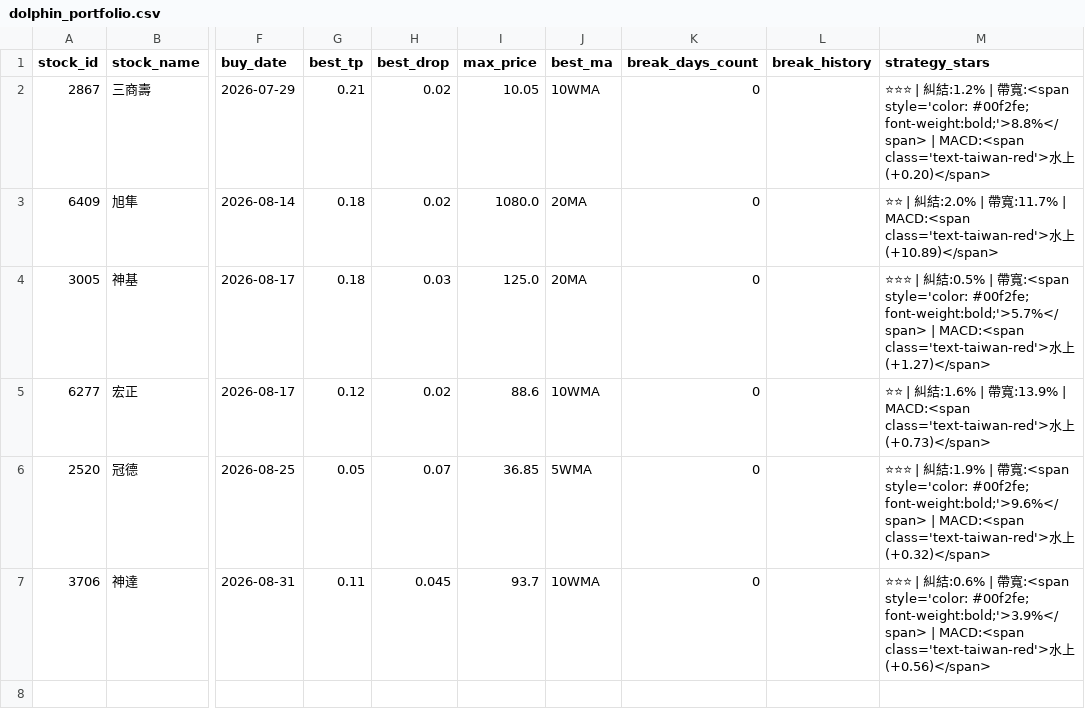
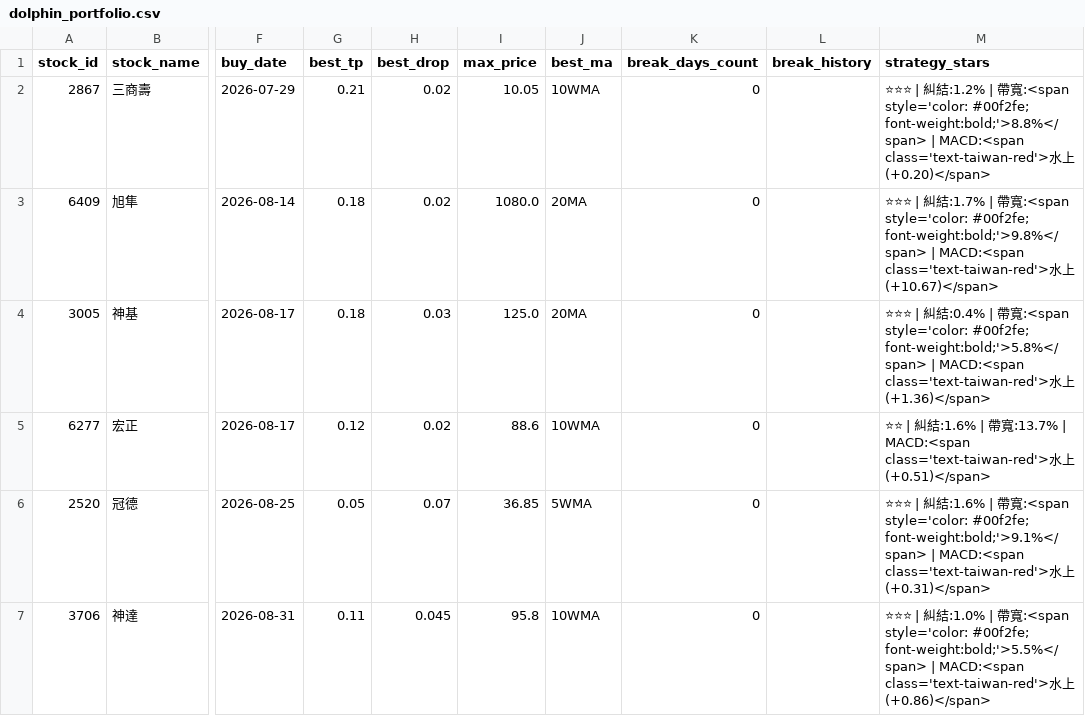
Before and after one commit to chunyulaie/my-dolphin-radar, a CSV file: dolphin_portfolio.csv, drawn as a sheet; only a part is shown, gaps mark what is left out; the diff covers the shown part only; the diff names each change by its address in the sheet, - before the commit and + after, or states it on an @@ line.

```diff
--- a/dolphin_portfolio.csv
+++ b/dolphin_portfolio.csv
-M3 (strategy_stars): ⭐⭐ | 糾結:2.0% | 帶寬:11.7% | MACD:<span class='text-taiwan-red'>水上(+10.89)</span>
+M3 (strategy_stars): ⭐⭐⭐ | 糾結:1.7% | 帶寬:<span style='color: #00f2fe; font-weight:bold;'>9.8%</span> | MACD:<span class='text-taiwan-red'>水上(+10.67)</span>
-M4 (strategy_stars): …糾結:0.5% | 帶寬:<span style='color: #00f2fe; font-weight:bold;'>5.7%</span> | MACD:<span class='text-taiwan-red'>水上(+1.27)</span>
+M4 (strategy_stars): …糾結:0.4% | 帶寬:<span style='color: #00f2fe; font-weight:bold;'>5.8%</span> | MACD:<span class='text-taiwan-red'>水上(+1.36)</span>
-M5 (strategy_stars): …帶寬:13.9% | MACD:<span class='text-taiwan-red'>水上(+0.73)</span>
+M5 (strategy_stars): …帶寬:13.7% | MACD:<span class='text-taiwan-red'>水上(+0.51)</span>
-M6 (strategy_stars): …糾結:1.9% | 帶寬:<span style='color: #00f2fe; font-weight:bold;'>9.6%</span> | MACD:<span class='text-taiwan-red'>水上(+0.32)</span>
+M6 (strategy_stars): …糾結:1.6% | 帶寬:<span style='color: #00f2fe; font-weight:bold;'>9.1%</span> | MACD:<span class='text-taiwan-red'>水上(+0.31)</span>
-I7 (max_price): 93.7
+I7 (max_price): 95.8
-M7 (strategy_stars): …糾結:0.6% | 帶寬:<span style='color: #00f2fe; font-weight:bold;'>3.9%</span> | MACD:<span class='text-taiwan-red'>水上(+0.56)</span>
+M7 (strategy_stars): …糾結:1.0% | 帶寬:<span style='color: #00f2fe; font-weight:bold;'>5.5%</span> | MACD:<span class='text-taiwan-red'>水上(+0.86)</span>
```
Also changed, not shown: 4 added rows elsewhere in this file, 2 other files.
